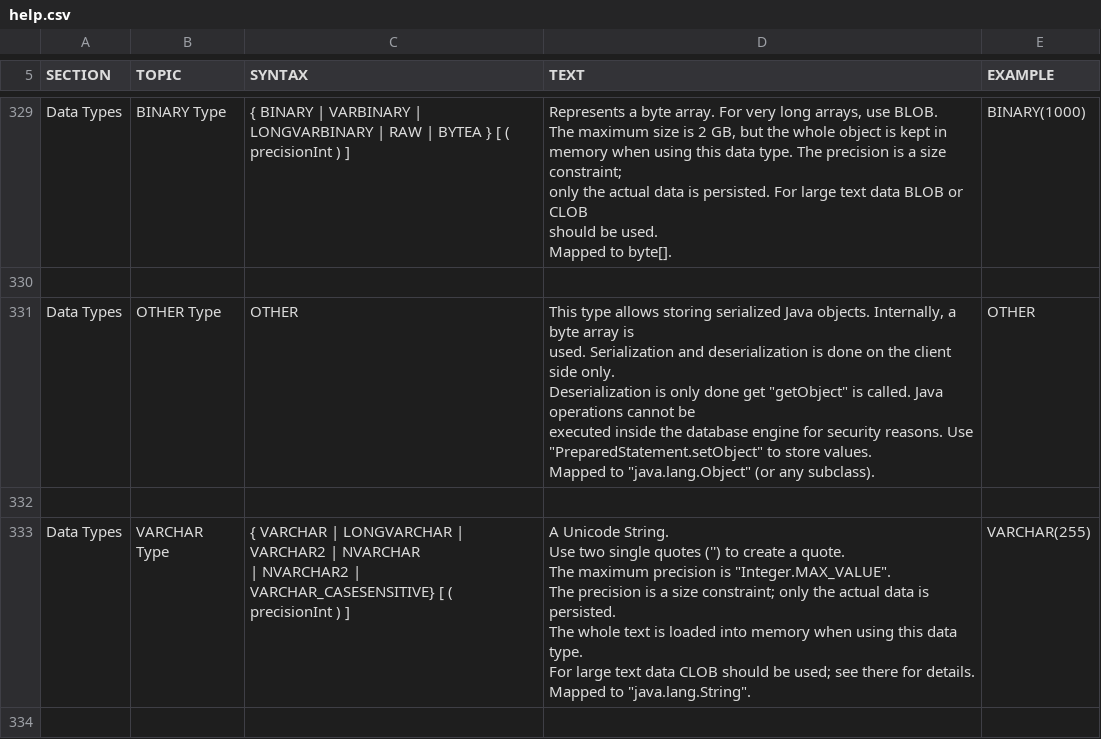
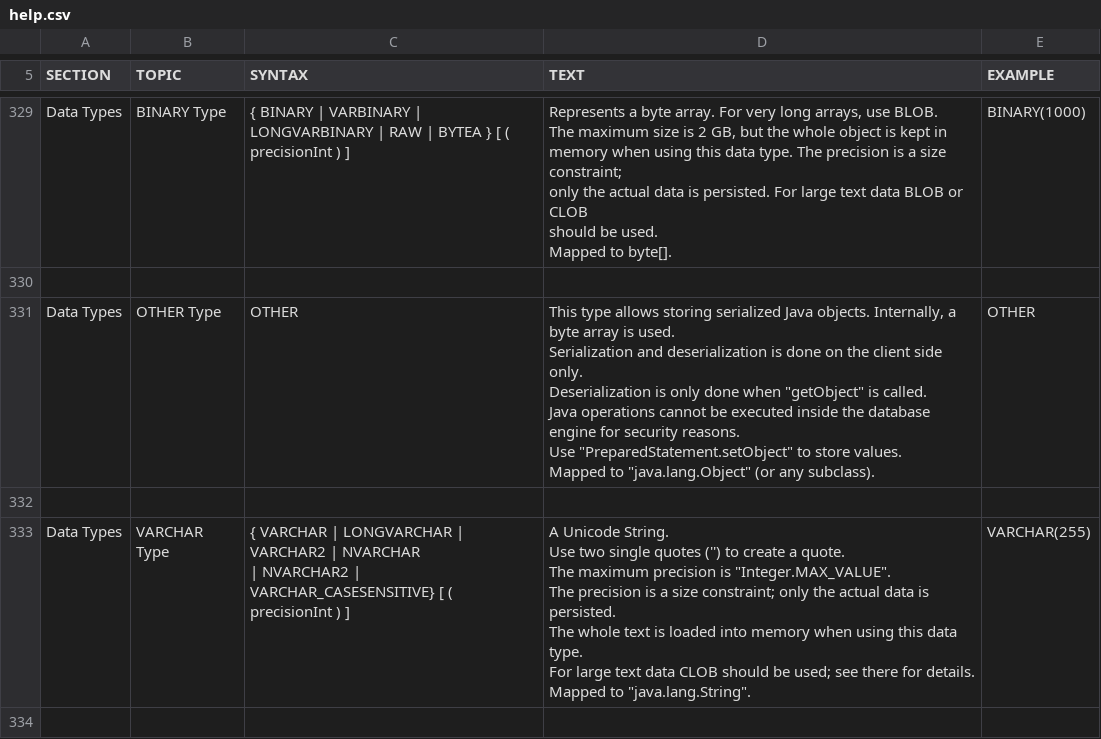
Before and after one commit to svn2github/H2-Mirror, a CSV file: h2/src/docsrc/help/help.csv, drawn as a sheet; only a part is shown, gaps mark what is left out.

Commit message:
Issue 370: Typo.
git-svn-id: http://h2database.googlecode.com/svn/trunk@4054 e6896862-9d19-0410-bfb3-e9fa5d50e656

```diff
--- a/h2/src/docsrc/help/help.csv
+++ b/h2/src/docsrc/help/help.csv
@@ -2158,15 +2158,15 @@ BINARY(1000)
 
-"Data Types","OTHER Type","
-OTHER
-","
-This type allows storing serialized Java objects. Internally, a byte array is
-used. Serialization and deserialization is done on the client side only.
-Deserialization is only done get ""getObject"" is called. Java operations cannot be
-executed inside the database engine for security reasons. Use
-""PreparedStatement.setObject"" to store values.
-
-Mapped to ""java.lang.Object"" (or any subclass).
-","
-OTHER
-"
+"Data Types","OTHER Type","
+OTHER
+","
+This type allows storing serialized Java objects. Internally, a byte array is used.
+Serialization and deserialization is done on the client side only.
+Deserialization is only done when ""getObject"" is called.
+Java operations cannot be executed inside the database engine for security reasons.
+Use ""PreparedStatement.setObject"" to store values.
+
+Mapped to ""java.lang.Object"" (or any subclass).
+","
+OTHER
+"
 
```
